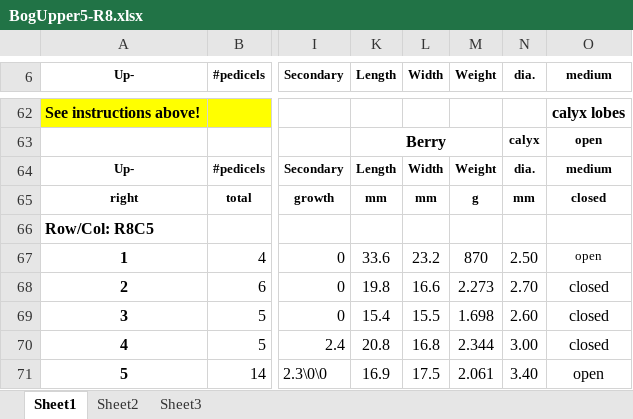
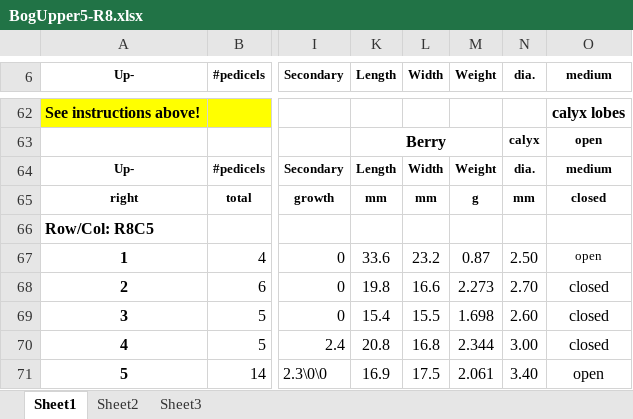
Before and after one commit to bliptrip/CNJ0x-Trait-Mapping, an Excel workbook: Data/phenotypic data/RawData/2013 Data/BogUpper5-R8.xlsx, sheet Sheet1, drawn as a sheet; only a part is shown, gaps mark what is left out; values as stored, in another font and other column widths than the file's, no borders; the diff names each change by its address in the sheet, - before the commit and + after, or states it on an @@ line.

Commit message:
Fixing errors found as boxplot outliers

```diff
--- a/Data/phenotypic data/RawData/2013 Data/BogUpper5-R8.xlsx (sheet Sheet1)
+++ b/Data/phenotypic data/RawData/2013 Data/BogUpper5-R8.xlsx (sheet Sheet1)
-M67 (Weight): 870
+M67 (Weight): 0.87
```
